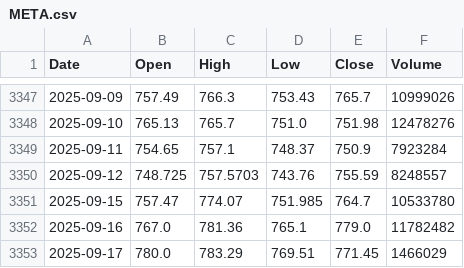
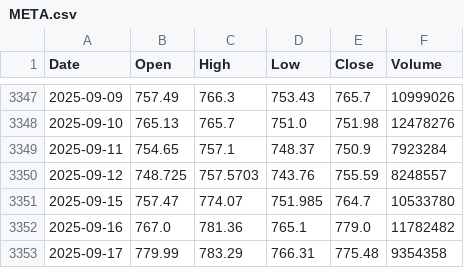
Before and after one commit to tpoffice1/sp500-ohlc, a CSV file: data/raw/META.csv, drawn as a sheet; only a part is shown, gaps mark what is left out.

```diff
--- a/data/raw/META.csv
+++ b/data/raw/META.csv
@@ -3352,2 +3352,2 @@ Date,Open,High,Low,Close,Volume
 2025-09-16,767.0,781.36,765.1,779.0,11782482
-2025-09-17,780.0,783.29,769.51,771.45,1466029
+2025-09-17,779.99,783.29,766.31,775.48,9354358
```
Also changed, not shown: data/raw/AAPL.csv, data/raw/AVGO.csv, 8 other files.
